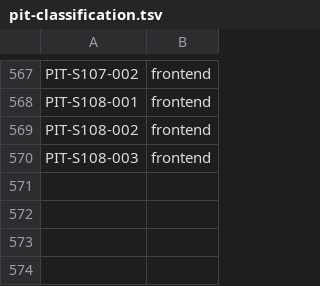
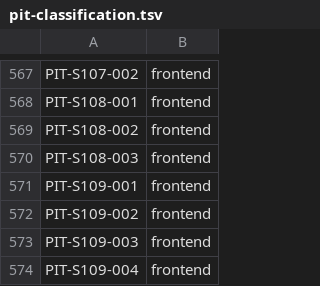
Before and after one commit to LeenVandelied/MyTimeline, a TSV file: .ai-env/tools/pit-classification.tsv, drawn as a sheet; only a part is shown, gaps mark what is left out.

```diff
--- a/.ai-env/tools/pit-classification.tsv
+++ b/.ai-env/tools/pit-classification.tsv
@@ -570 +570,5 @@ PIT-S108-002	frontend
 PIT-S108-003	frontend
+PIT-S109-001	frontend
+PIT-S109-002	frontend
+PIT-S109-003	frontend
+PIT-S109-004	frontend
```
Also changed, not shown: 5 other files.
